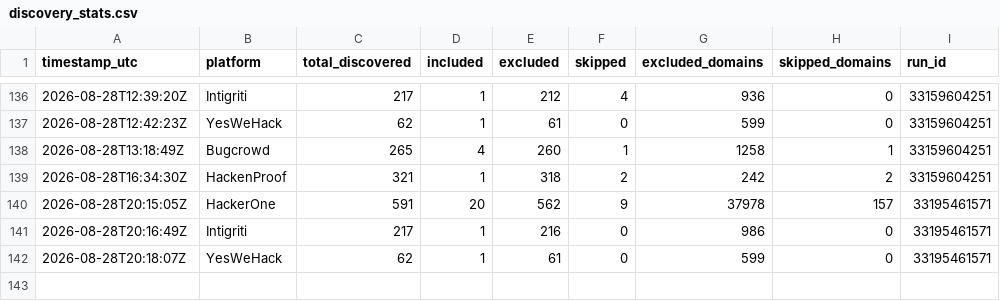
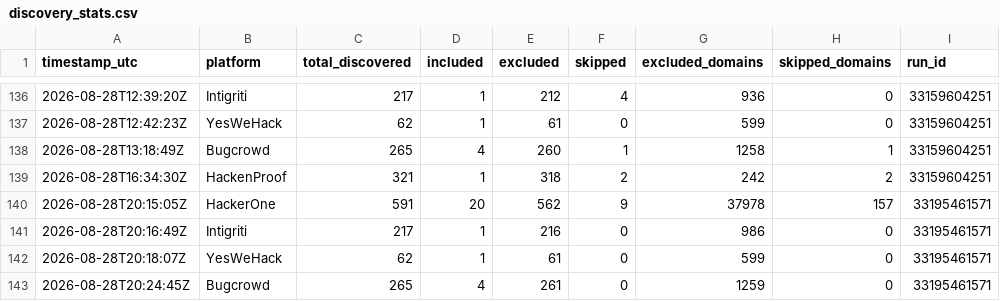
Before and after one commit to ChemicalSalt/bug-bounty-hunter, a CSV file: discovery_stats.csv, drawn as a sheet; only a part is shown, gaps mark what is left out.

Commit message:
Weekend vet (bugcrowd) - cache/stats 2026-08-28

```diff
--- a/discovery_stats.csv
+++ b/discovery_stats.csv
@@ -142 +142,2 @@ timestamp_utc,platform,total_discovered,included,excluded,skipped,excluded_domai
 2026-08-28T20:18:07Z,YesWeHack,62,1,61,0,599,0,33195461571
+2026-08-28T20:24:45Z,Bugcrowd,265,4,261,0,1259,0,33195461571
```
Also changed, not shown: 1 other file.
